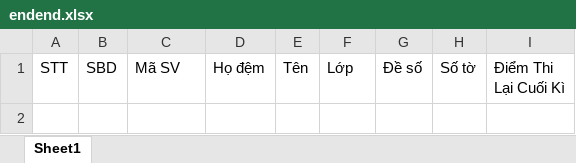
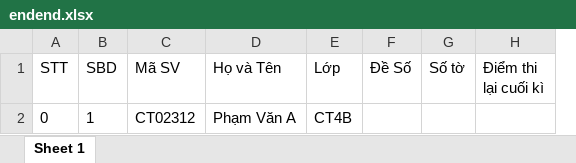
Before and after one commit to muadongyeuthuong3x/datn1, an Excel workbook: be/formatFile/endend.xlsx, sheet Sheet 1, drawn as a sheet; values as stored, in another font and other column widths than the file's, no borders; removed rows and columns are numbered as before the commit, all else as after; the diff names each change by its address in the sheet, - before the commit and + after, or states it on an @@ line.

```diff
--- a/be/formatFile/endend.xlsx (sheet Sheet 1)
+++ b/be/formatFile/endend.xlsx (sheet Sheet 1)
-sheet tab: Sheet1
+sheet tab: Sheet 1
-column D (Họ đệm), empty
-column E (Tên), empty
+column D (Họ và Tên), empty
-column G (Đề số), empty
+column F (Đề Số), empty
-column I (Điểm Thi Lại Cuối Kì), empty
+column H (Điểm thi lại cuối kì), empty
+row 2: 0 | 1 | CT02312 | Phạm Văn A | CT4B
```
Also changed, not shown: be/formatFile/end.xlsx, 13 other files.
